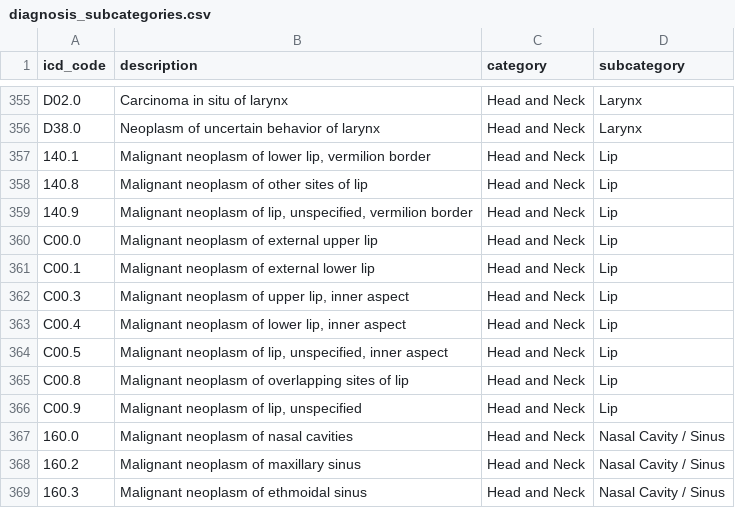
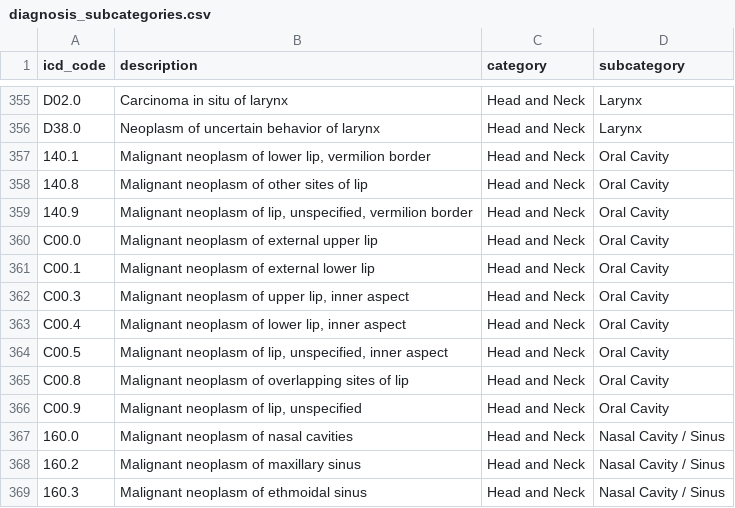
Before and after one commit to mconnor27/RadiantCare_Clinical, a CSV file: data/diagnosis_subcategories.csv, drawn as a sheet; only a part is shown, gaps mark what is left out; the diff covers the shown part only.

```diff
--- a/data/diagnosis_subcategories.csv
+++ b/data/diagnosis_subcategories.csv
@@ -356,12 +356,12 @@ D02.0,Carcinoma in situ of larynx,Head and Neck,Larynx
 D38.0,Neoplasm of uncertain behavior of larynx,Head and Neck,Larynx
-140.1,"Malignant neoplasm of lower lip, vermilion border",Head and Neck,Lip
-140.8,Malignant neoplasm of other sites of lip,Head and Neck,Lip
-140.9,"Malignant neoplasm of lip, unspecified, vermilion border",Head and Neck,Lip
-C00.0,Malignant neoplasm of external upper lip,Head and Neck,Lip
-C00.1,Malignant neoplasm of external lower lip,Head and Neck,Lip
-C00.3,"Malignant neoplasm of upper lip, inner aspect",Head and Neck,Lip
-C00.4,"Malignant neoplasm of lower lip, inner aspect",Head and Neck,Lip
-C00.5,"Malignant neoplasm of lip, unspecified, inner aspect",Head and Neck,Lip
-C00.8,Malignant neoplasm of overlapping sites of lip,Head and Neck,Lip
-C00.9,"Malignant neoplasm of lip, unspecified",Head and Neck,Lip
+140.1,"Malignant neoplasm of lower lip, vermilion border",Head and Neck,Oral Cavity
+140.8,Malignant neoplasm of other sites of lip,Head and Neck,Oral Cavity
+140.9,"Malignant neoplasm of lip, unspecified, vermilion border",Head and Neck,Oral Cavity
+C00.0,Malignant neoplasm of external upper lip,Head and Neck,Oral Cavity
+C00.1,Malignant neoplasm of external lower lip,Head and Neck,Oral Cavity
+C00.3,"Malignant neoplasm of upper lip, inner aspect",Head and Neck,Oral Cavity
+C00.4,"Malignant neoplasm of lower lip, inner aspect",Head and Neck,Oral Cavity
+C00.5,"Malignant neoplasm of lip, unspecified, inner aspect",Head and Neck,Oral Cavity
+C00.8,Malignant neoplasm of overlapping sites of lip,Head and Neck,Oral Cavity
+C00.9,"Malignant neoplasm of lip, unspecified",Head and Neck,Oral Cavity
 160.0,Malignant neoplasm of nasal cavities,Head and Neck,Nasal Cavity / Sinus
```
Also changed, not shown: 22 edited cells elsewhere in this file, 21 other files.
